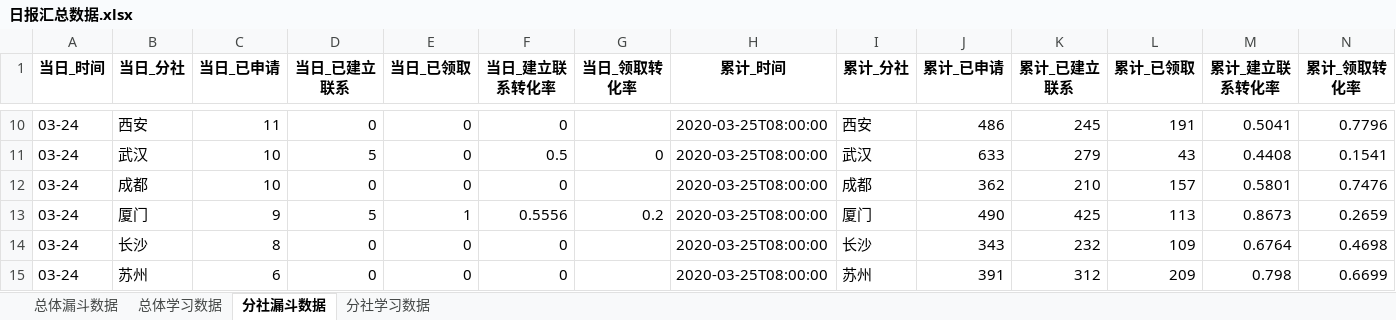
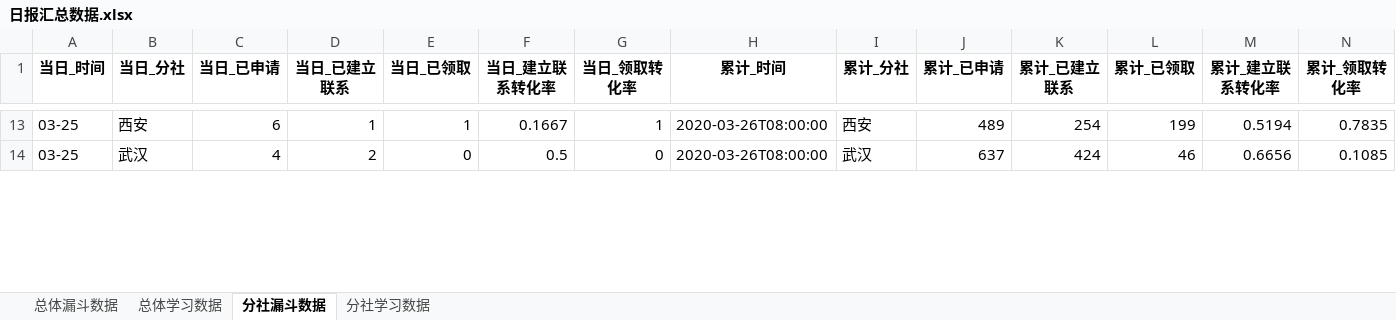
Before and after one commit to BestJoker/pandasDemo, an Excel workbook: data/日报汇总数据.xlsx, sheet 分社漏斗数据, drawn as a sheet; only a part is shown, gaps mark what is left out; values as stored, in another font and other column widths than the file's, no borders; removed rows and columns are numbered as before the commit, all else as after; the diff covers the shown part only; the diff names each change by its address in the sheet, - before the commit and + after, or states it on an @@ line.

```diff
--- a/data/日报汇总数据.xlsx (sheet 分社漏斗数据)
+++ b/data/日报汇总数据.xlsx (sheet 分社漏斗数据)
-A13:A14 (当日_时间): 03-24
+A13:A14 (当日_时间): 03-25
-C13 (当日_已申请): 11
+C13 (当日_已申请): 6
-D13 (当日_已建立联系): 0
+D13 (当日_已建立联系): 1
-E13 (当日_已领取): 0
+E13 (当日_已领取): 1
-F13 (当日_建立联系转化率): 0
+F13 (当日_建立联系转化率): 0.1667
-G13 (当日_领取转化率): (empty)
+G13 (当日_领取转化率): 1
-H13:H14 (累计_时间): 2020-03-25T08:00:00
+H13:H14 (累计_时间): 2020-03-26T08:00:00
-J13 (累计_已申请): 486
+J13 (累计_已申请): 489
-K13 (累计_已建立联系): 245
+K13 (累计_已建立联系): 254
-L13 (累计_已领取): 191
+L13 (累计_已领取): 199
-M13 (累计_建立联系转化率): 0.5041
+M13 (累计_建立联系转化率): 0.5194
-N13 (累计_领取转化率): 0.7796
+N13 (累计_领取转化率): 0.7835
-C14 (当日_已申请): 10
+C14 (当日_已申请): 4
-D14 (当日_已建立联系): 5
+D14 (当日_已建立联系): 2
-J14 (累计_已申请): 633
+J14 (累计_已申请): 637
-K14 (累计_已建立联系): 279
+K14 (累计_已建立联系): 424
-L14 (累计_已领取): 43
+L14 (累计_已领取): 46
-M14 (累计_建立联系转化率): 0.4408
+M14 (累计_建立联系转化率): 0.6656
-N14 (累计_领取转化率): 0.1541
+N14 (累计_领取转化率): 0.1085
-row 12: 03-24 | 成都 | 10 | 0 | 0 | 0 |  | 2020-03-25T08:00:00 | 成都 | 362 | 210 | 157 | 0.5801 | 0.7476
-row 13: 03-24 | 厦门 | 9 | 5 | 1 | 0.5556 | 0.2 | 2020-03-25T08:00:00 | 厦门 | 490 | 425 | 113 | 0.8673 | 0.2659
-row 14: 03-24 | 长沙 | 8 | 0 | 0 | 0 |  | 2020-03-25T08:00:00 | 长沙 | 343 | 232 | 109 | 0.6764 | 0.4698
-row 15: 03-24 | 苏州 | 6 | 0 | 0 | 0 |  | 2020-03-25T08:00:00 | 苏州 | 391 | 312 | 209 | 0.798 | 0.6699
```
Also changed, not shown: 13 added rows, 9 removed rows and 73 edited cells elsewhere in this sheet, sheet 分社学习数据, sheet 总体漏斗数据, sheet 总体学习数据, data/学习数据.xlsx, data/漏斗数据.xlsx, 1 other file.
